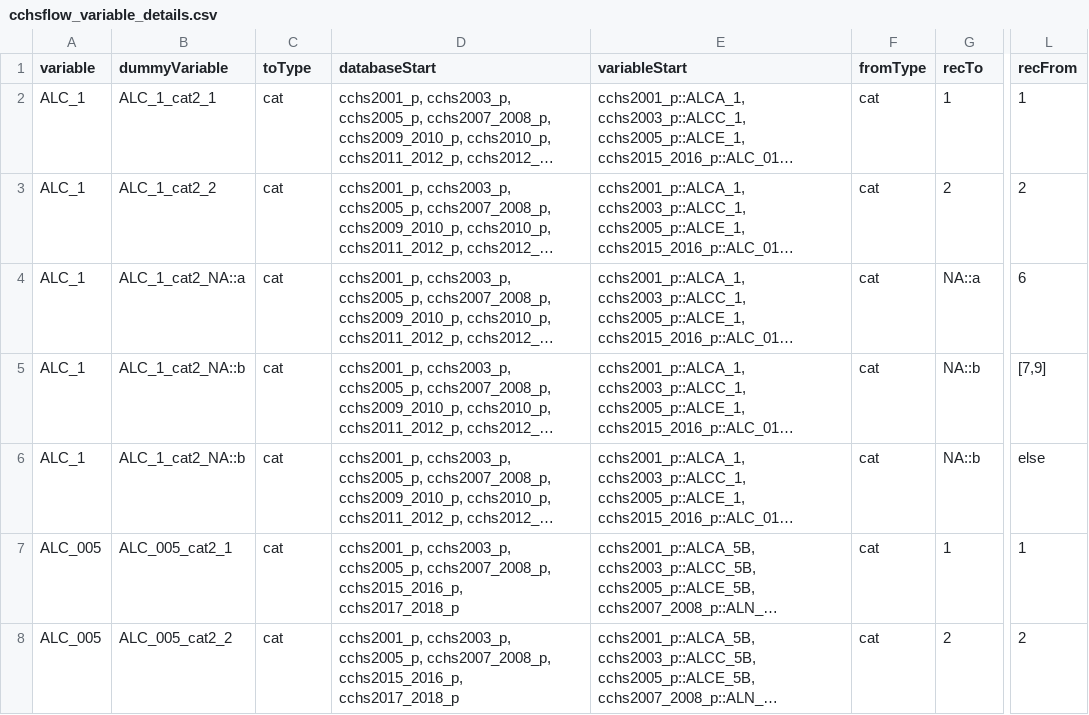
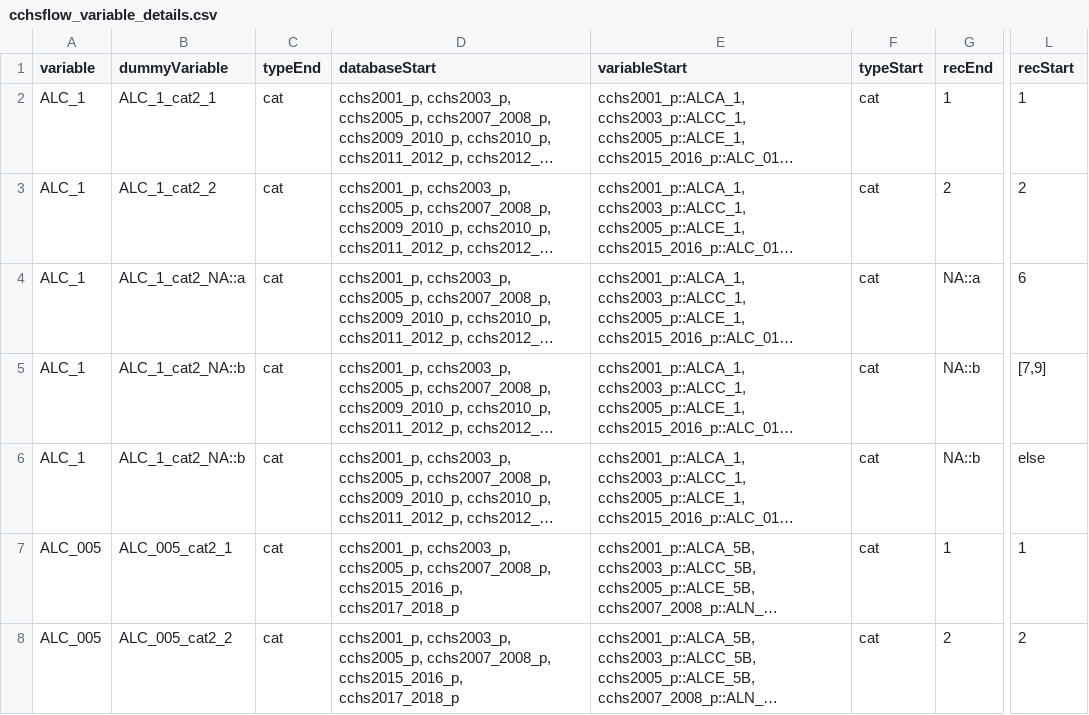
Before and after one commit to Big-Life-Lab/cvd-trends-Canada, a CSV file: worksheet/variable-details/cchsflow_variable_details.csv, drawn as a sheet; only a part is shown, gaps mark what is left out; long unchanged cells end in …; the diff names each change by its address in the sheet, - before the commit and + after, or states it on an @@ line.

Commit message:
update column names

```diff
--- a/worksheet/variable-details/cchsflow_variable_details.csv
+++ b/worksheet/variable-details/cchsflow_variable_details.csv
-C1: toType
+C1: typeEnd
-F1: fromType
+F1: typeStart
-G1: recTo
+G1: recEnd
-L1: recFrom
+L1: recStart
```
